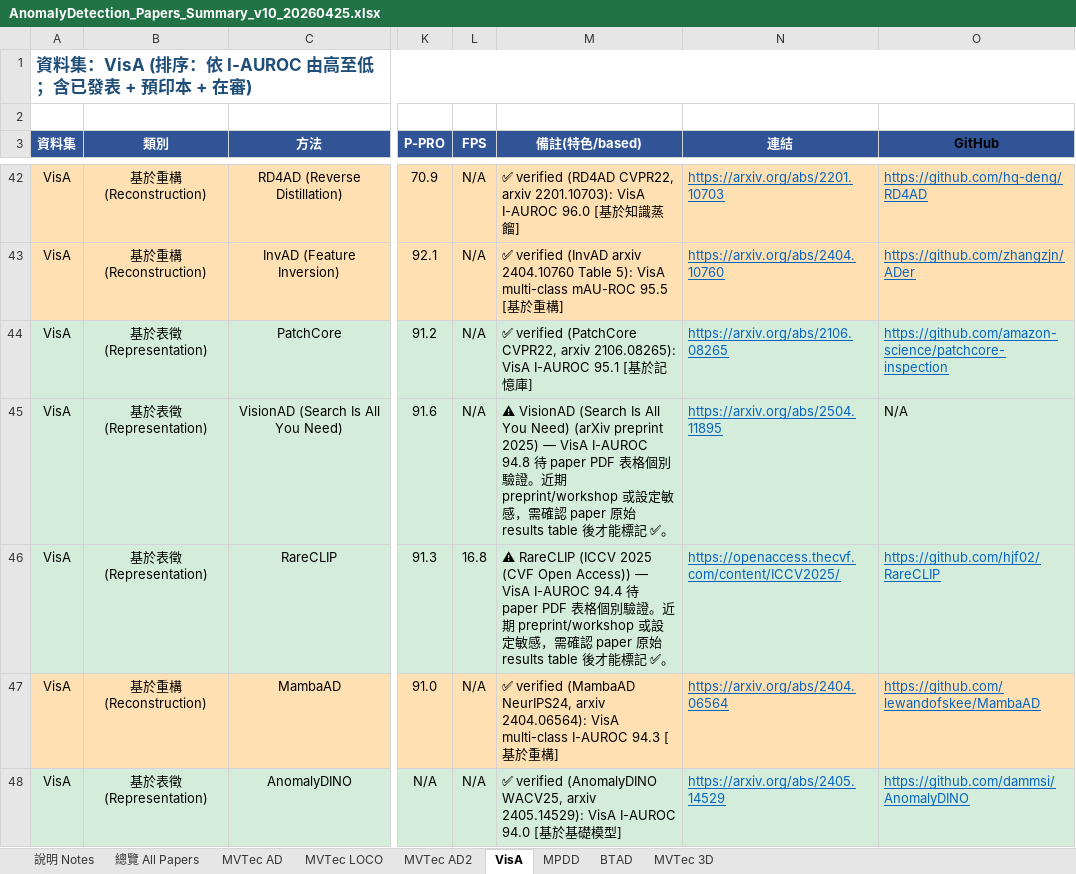
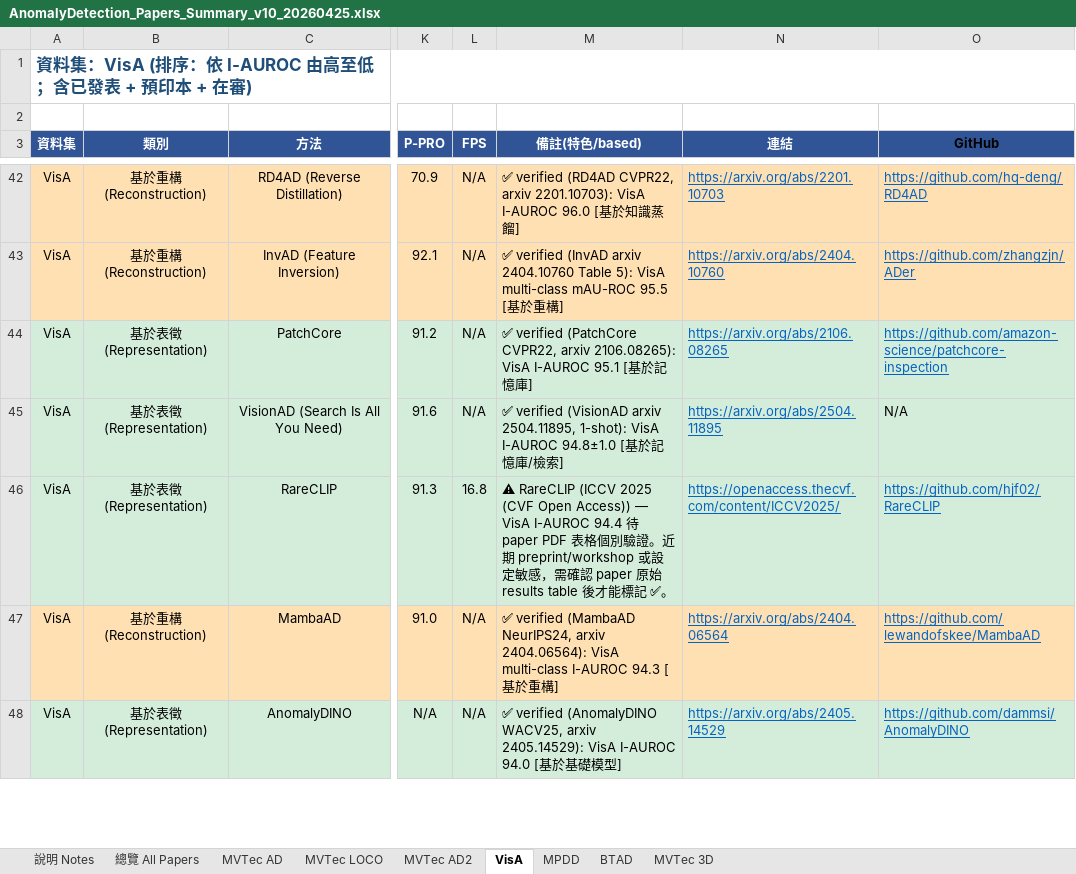
Before and after one commit to 112378074/NTUT-IVI-Lab--SOTA-Literature-Viewer, an Excel workbook: AnomalyDetection_Papers_Summary_v10_20260425.xlsx, sheet VisA, drawn as a sheet; only a part is shown, gaps mark what is left out; values as stored, in another font and other column widths than the file's, no borders; the diff covers the shown part only; the diff names each change by its address in the sheet, - before the commit and + after, or states it on an @@ line.

```diff
--- a/AnomalyDetection_Papers_Summary_v10_20260425.xlsx (sheet VisA)
+++ b/AnomalyDetection_Papers_Summary_v10_20260425.xlsx (sheet VisA)
-M45 (備註(特色/based)): ⚠ VisionAD (Search Is All You Need) (arXiv preprint 2025) — VisA I-AUROC 94.8 待 paper PDF 表格個別驗證。近期 preprint/workshop 或設定敏感，需確認 paper 原始 results table 後才能標記 ✅。
+M45 (備註(特色/based)): ✅ verified (VisionAD arxiv 2504.11895, 1-shot): VisA I-AUROC 94.8±1.0 [基於記憶庫/檢索]
```
Also changed, not shown: 8 edited cells elsewhere in this sheet, sheet MVTec AD, sheet MPDD, sheet BTAD, sheet MVTec LOCO, 2 other files.
